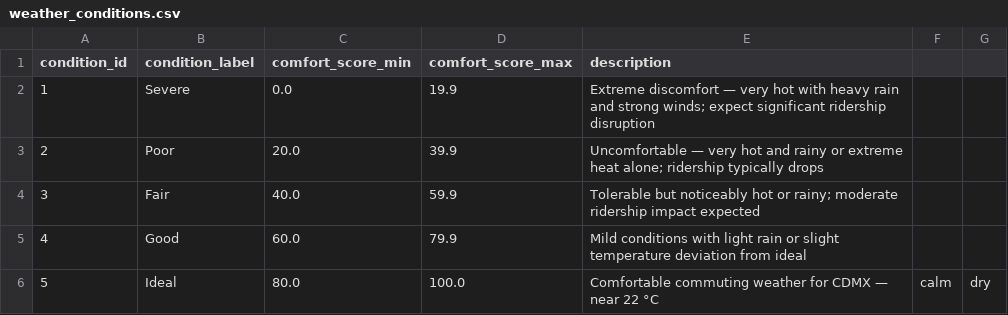
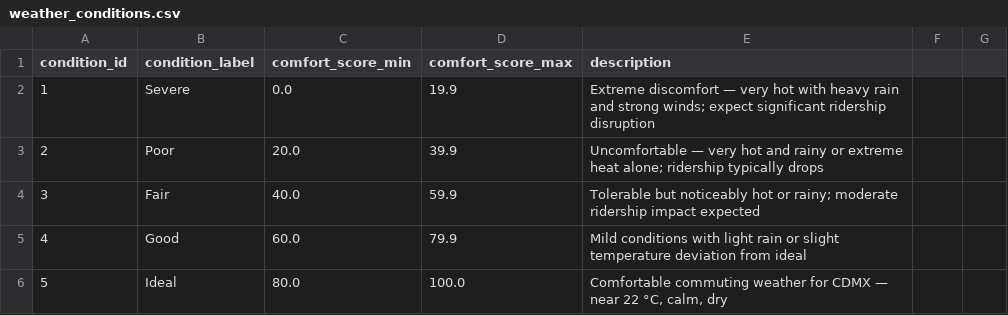
Before and after one commit to anuar-git/cdmx-mobility, a CSV file: dbt_bigquery/seeds/weather_conditions.csv, drawn as a sheet.

Commit message:
Materialize Silver→Gold dbt layer and fix Bronze external table schemas
dbt:
- Add generate_schema_name macro so prod writes to staging_cdmx / marts_cdmx
  directly instead of marts_cdmx_staging_cdmx etc.
- Delete legacy mart_metro_affluence_daily + stg_metro_affluence (Bronze path);
  Gold now reads Silver exclusively via stg_silver_metro_affluence
- fct_metro_affluence_daily: switch to monthly partition granularity to stay
  under BigQuery 4000-partition limit (Silver covers 2010–2026)
- fct_ecobici_station_hourly: add QUALIFY ROW_NUMBER() dedup to prevent MERGE
  failure when same obs_hour spans two service_date partitions at CDMX midnight
- dbt_project.yml: add weather_conditions seed column_types (float64) and schema
- Remove raw_cdmx.metro_affluence source from sources.yml (no dbt model reads it)
- stg_silver.yml: drop not_null test on route_id (40% null in sinopticoplus feed)

Terraform / infrastructure:
- infra/modules/bigquery: add metro_raw_bucket_name variable; provision
  raw_cdmx.metro_affluence external table pointing to affluence_simple/ prefix;
  add level_id + platform_code to metrobus_stops schema; add route_sort_order,
  continuous_pickup, continuous_drop_off to metrobus_routes schema;
  enable allow_jagged_rows + allow_quoted_newlines on all metrobus static tables
- infra/modules/dataproc: reduce machine type n1-standard-4 → n1-standard-2
  (8 vCPUs per cluster, fits within 10-vCPU CPUS_ALL_REGIONS quota)
- infra/modules/iam: add Cloud Scheduler token-creator and pipeline SA self-user
  bindings required for Dataproc workflow template scheduling
- infra/main.tf: pass metro_raw_bucket_name; stagger Spark Silver scheduler
  times (weather 04:00, metro 06:00, ecobici 06:30, metrobus 07:00)
- infra/variables.tf: add metro_raw_bucket_name variable (default cdmx-mobility-raw)

Ingestion / Spark:
- affluence.py: route simple CSVs to metro/affluence_simple/ and desglosado to
  metro/affluence_desglosado/ — BigQuery external tables require a single wildcard
- bronze_to_silver_metro_affluence.py: update default input path to affluence_simple/

```diff
--- a/dbt_bigquery/seeds/weather_conditions.csv
+++ b/dbt_bigquery/seeds/weather_conditions.csv
@@ -5,2 +5,2 @@ condition_id,condition_label,comfort_score_min,comfort_score_max,description
 4,Good,60.0,79.9,Mild conditions with light rain or slight temperature deviation from ideal
-5,Ideal,80.0,100.0,Comfortable commuting weather for CDMX — near 22 °C, calm, dry
+5,Ideal,80.0,100.0,"Comfortable commuting weather for CDMX — near 22 °C, calm, dry"
```
Also changed, not shown: 19 other files.
